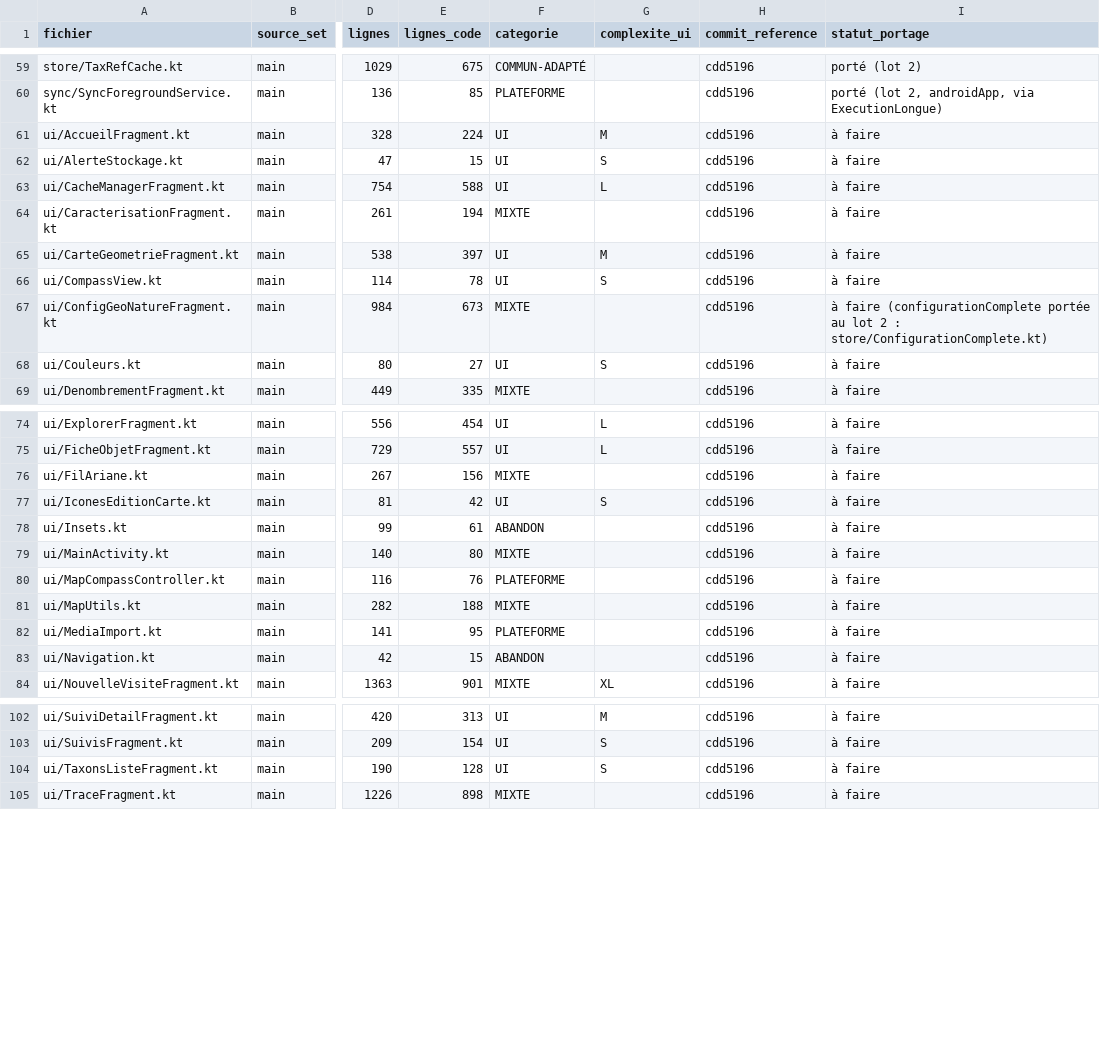
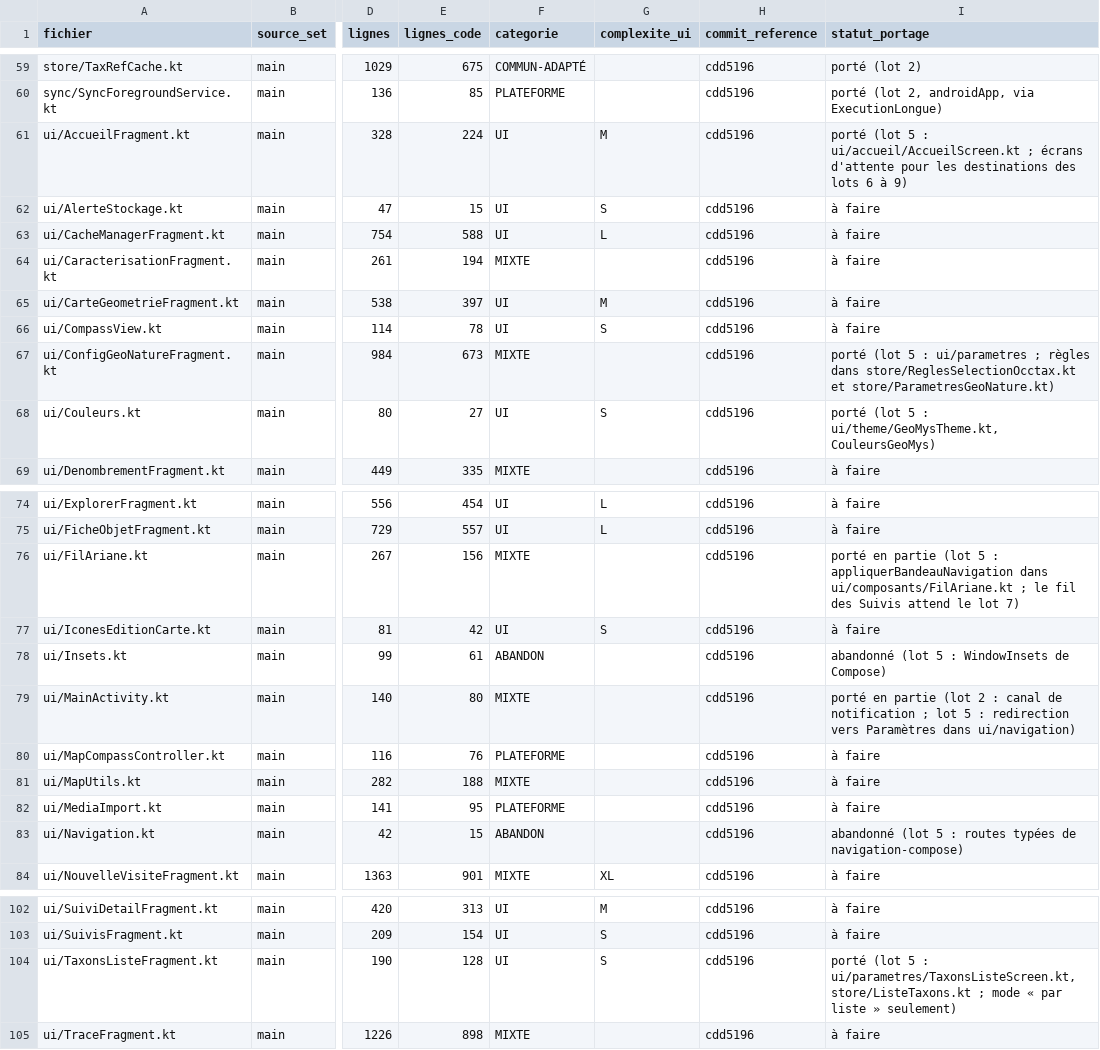
Before and after one commit to ANA-CEN-Ariege/GeoMys, a TSV file: inventaire/index-fichiers.tsv, drawn as a sheet; only a part is shown, gaps mark what is left out; the diff names each change by its address in the sheet, - before the commit and + after, or states it on an @@ line.

```diff
--- a/inventaire/index-fichiers.tsv
+++ b/inventaire/index-fichiers.tsv
-I61 (statut_portage): à faire
+I61 (statut_portage): porté (lot 5 : ui/accueil/AccueilScreen.kt ; écrans d'attente pour les destinations des lots 6 à 9)
-I67 (statut_portage): à faire (configurationComplete portée au lot 2 : store/ConfigurationComplete.kt)
+I67 (statut_portage): porté (lot 5 : ui/parametres ; règles dans store/ReglesSelectionOcctax.kt et store/ParametresGeoNature.kt)
-I68 (statut_portage): à faire
+I68 (statut_portage): porté (lot 5 : ui/theme/GeoMysTheme.kt, CouleursGeoMys)
-I76 (statut_portage): à faire
+I76 (statut_portage): porté en partie (lot 5 : appliquerBandeauNavigation dans ui/composants/FilAriane.kt ; le fil des Suivis attend le lot 7)
-I78 (statut_portage): à faire
+I78 (statut_portage): abandonné (lot 5 : WindowInsets de Compose)
-I79 (statut_portage): à faire
+I79 (statut_portage): porté en partie (lot 2 : canal de notification ; lot 5 : redirection vers Paramètres dans ui/navigation)
-I83 (statut_portage): à faire
+I83 (statut_portage): abandonné (lot 5 : routes typées de navigation-compose)
-I104 (statut_portage): à faire
+I104 (statut_portage): porté (lot 5 : ui/parametres/TaxonsListeScreen.kt, store/ListeTaxons.kt ; mode « par liste » seulement)
```
Also changed, not shown: inventaire/releve-tests.tsv, 58 other files.
